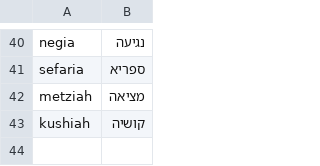
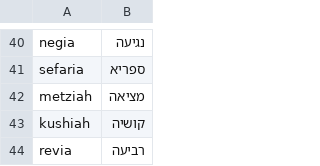
Before and after one commit to tspoerri/chipus, a TSV file: untranslit/overrides.tsv, drawn as a sheet; only a part is shown, gaps mark what is left out.

Commit message:
untranslit: revia -> רביעה

```diff
--- a/untranslit/overrides.tsv
+++ b/untranslit/overrides.tsv
@@ -43 +43,2 @@ metziah	מציאה
 kushiah	קושיה
+revia	רביעה
```
